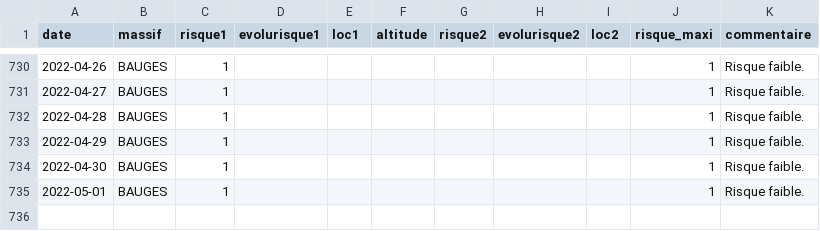
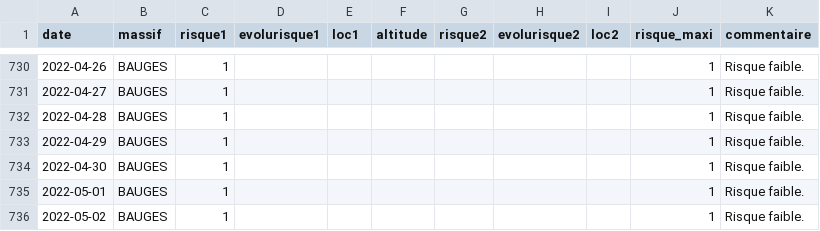
Before and after one commit to qloridant/meteofrance_bra_hist, a CSV file: app/data/BAUGES/hist.csv, drawn as a sheet; only a part is shown, gaps mark what is left out.

Commit message:
Daily automatic file update

```diff
--- a/app/data/BAUGES/hist.csv
+++ b/app/data/BAUGES/hist.csv
@@ -735 +735,2 @@ date, massif, risque1, evolurisque1, loc1, altitude, risque2, evolurisque2, loc2
 2022-05-01,BAUGES,1,,,,,,,1,Risque faible.
+2022-05-02,BAUGES,1,,,,,,,1,Risque faible.
```
